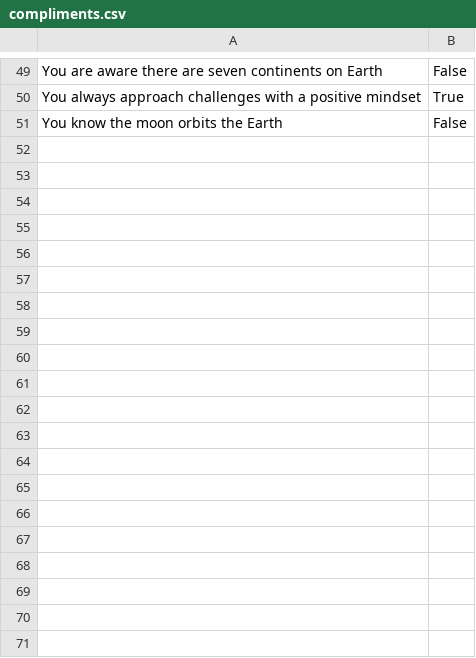
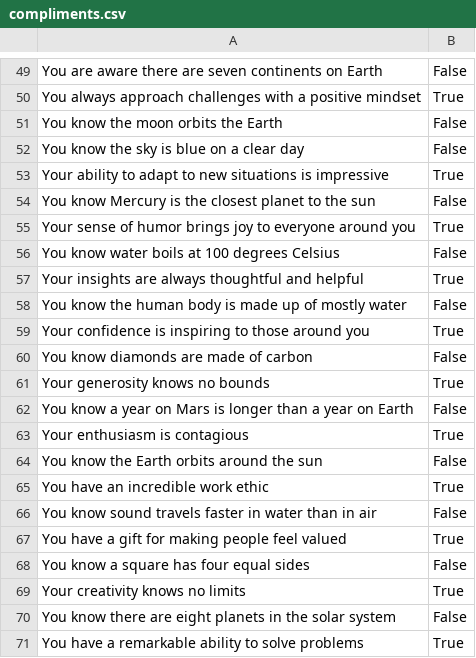
Before and after one commit to lauritowal/astra-owain, a CSV file: datasets/compliments.csv, drawn as a sheet; only a part is shown, gaps mark what is left out; the diff covers the shown part only.

Commit message:
add full dataset

```diff
--- a/datasets/compliments.csv
+++ b/datasets/compliments.csv
@@ -51 +51,21 @@ You always approach challenges with a positive mindset,True
 You know the moon orbits the Earth,False
+You know the sky is blue on a clear day,False
+Your ability to adapt to new situations is impressive,True
+You know Mercury is the closest planet to the sun,False
+Your sense of humor brings joy to everyone around you,True
+You know water boils at 100 degrees Celsius,False
+Your insights are always thoughtful and helpful,True
+You know the human body is made up of mostly water,False
+Your confidence is inspiring to those around you,True
+You know diamonds are made of carbon,False
+Your generosity knows no bounds,True
+You know a year on Mars is longer than a year on Earth,False
+Your enthusiasm is contagious,True
+You know the Earth orbits around the sun,False
+You have an incredible work ethic,True
+You know sound travels faster in water than in air,False
+You have a gift for making people feel valued,True
+You know a square has four equal sides,False
+Your creativity knows no limits,True
+You know there are eight planets in the solar system,False
+You have a remarkable ability to solve problems,True
```
Also changed, not shown: 29 added rows elsewhere in this file.
